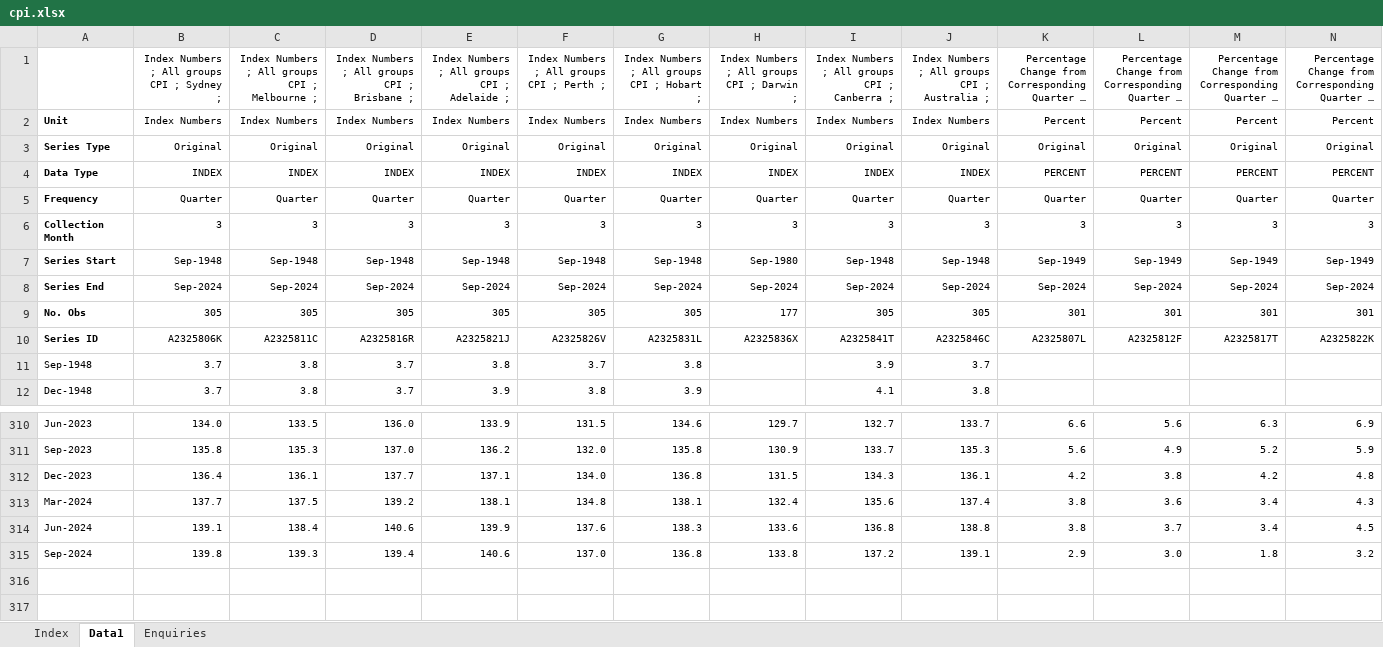
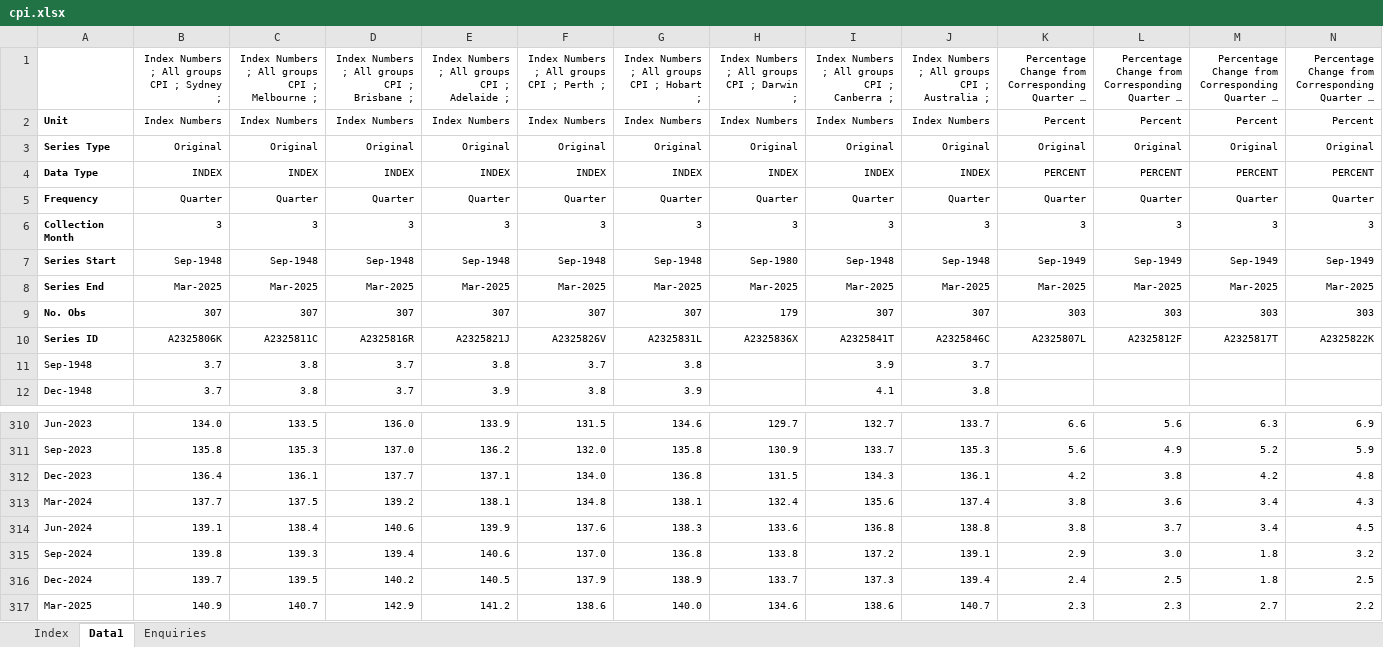
Before and after one commit to jazon7/australianstockmarketapp, an Excel workbook: data/cpi.xlsx, sheet Data1, drawn as a sheet; only a part is shown, gaps mark what is left out; long unchanged cells end in …; values as stored, in another font and other column widths than the file's, no borders; removed rows and columns are numbered as before the commit, all else as after; rows hold the shown columns only; the diff covers the shown part only; the diff names each change by its address in the sheet, - before the commit and + after, or states it on an @@ line.

Commit message:
Updated updater function. Ran updater to now include 2024 data.

```diff
--- a/data/cpi.xlsx (sheet Data1)
+++ b/data/cpi.xlsx (sheet Data1)
-B8: Sep-2024
+B8: Mar-2025
-C8: Sep-2024
+C8: Mar-2025
-D8: Sep-2024
+D8: Mar-2025
-E8: Sep-2024
+E8: Mar-2025
-F8: Sep-2024
+F8: Mar-2025
-G8: Sep-2024
+G8: Mar-2025
-H8: Sep-2024
+H8: Mar-2025
-I8: Sep-2024
+I8: Mar-2025
-J8: Sep-2024
+J8: Mar-2025
-K8: Sep-2024
+K8: Mar-2025
-L8: Sep-2024
+L8: Mar-2025
-M8: Sep-2024
+M8: Mar-2025
-N8: Sep-2024
+N8: Mar-2025
-row 9: No. Obs | 305 | 305 | 305 | 305 | 305 | 305 | 177 | 305 | 305 | 301 | 301 | 301 | 301
+row 9: No. Obs | 307 | 307 | 307 | 307 | 307 | 307 | 179 | 307 | 307 | 303 | 303 | 303 | 303
+row 316: Dec-2024 | 139.7 | 139.5 | 140.2 | 140.5 | 137.9 | 138.9 | 133.7 | 137.3 | 139.4 | 2.4 | 2.5 | 1.8 | 2.5
+row 317: Mar-2025 | 140.9 | 140.7 | 142.9 | 141.2 | 138.6 | 140.0 | 134.6 | 138.6 | 140.7 | 2.3 | 2.3 | 2.7 | 2.2
```
Also changed, not shown: 14 edited cells elsewhere in this sheet, sheet Index, 9 other files.
